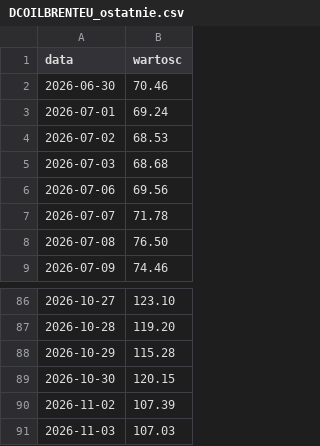
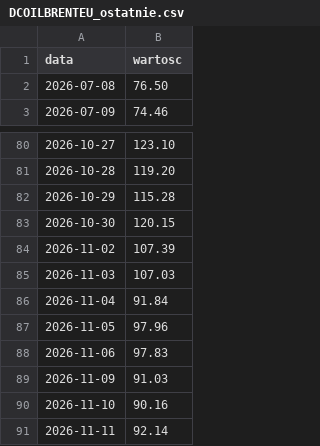
Before and after one commit to Kozienice/oslo-bors-dane-, a CSV file: data/fred/DCOILBRENTEU_ostatnie.csv, drawn as a sheet; only a part is shown, gaps mark what is left out; removed rows and columns are numbered as before the commit, all else as after; the diff names each change by its address in the sheet, - before the commit and + after, or states it on an @@ line.

```diff
--- a/data/fred/DCOILBRENTEU_ostatnie.csv
+++ b/data/fred/DCOILBRENTEU_ostatnie.csv
-row 2: 2026-06-30 | 70.46
-row 3: 2026-07-01 | 69.24
-row 4: 2026-07-02 | 68.53
-row 5: 2026-07-03 | 68.68
-row 6: 2026-07-06 | 69.56
-row 7: 2026-07-07 | 71.78
+row 86: 2026-11-04 | 91.84
+row 87: 2026-11-05 | 97.96
+row 88: 2026-11-06 | 97.83
+row 89: 2026-11-09 | 91.03
+row 90: 2026-11-10 | 90.16
+row 91: 2026-11-11 | 92.14
```
Also changed, not shown: data/komunikaty.csv, data/raw/fred/DCOILBRENTEU.csv, 49 other files.
